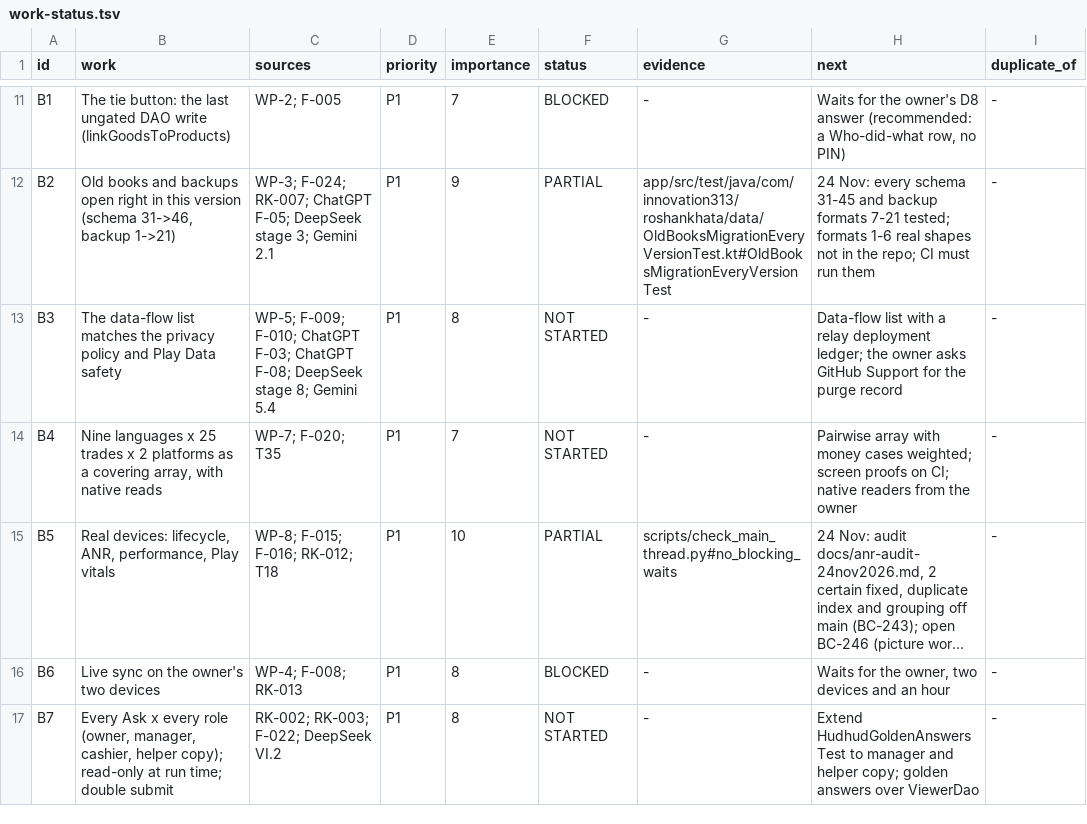
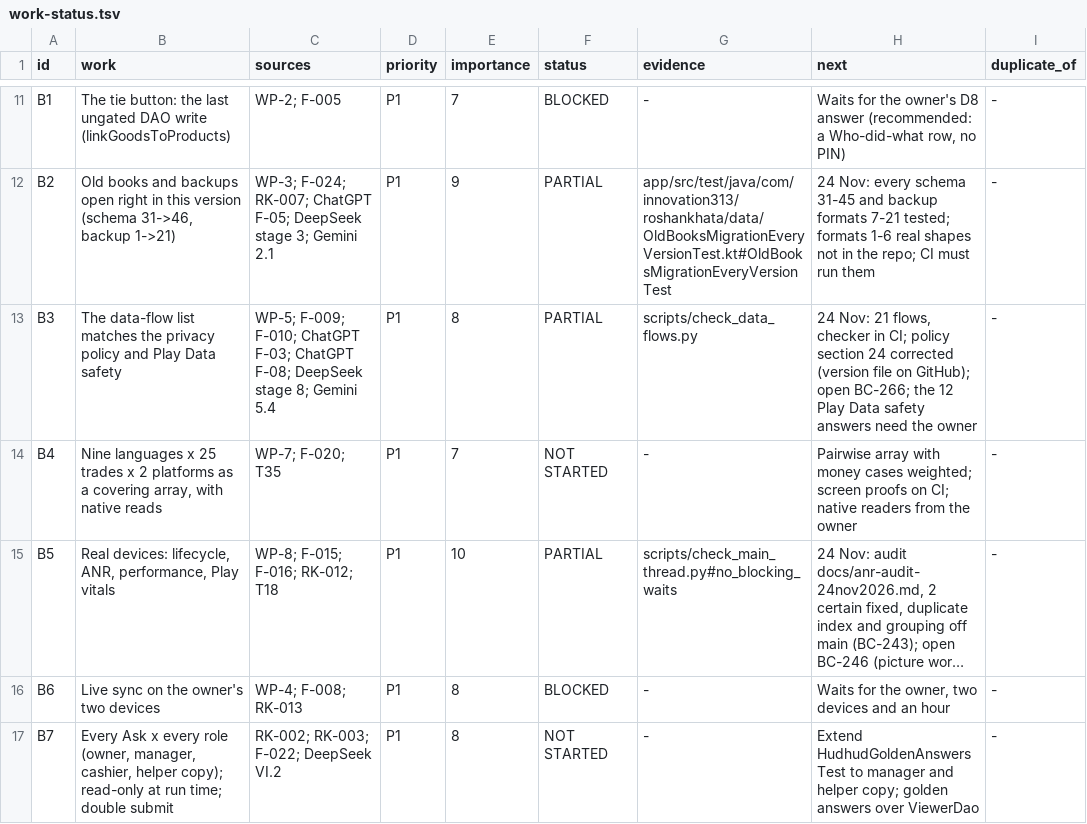
Before and after one commit to aliehtisham052-dotcom/RoshanKhata, a TSV file: docs/work-status.tsv, drawn as a sheet; only a part is shown, gaps mark what is left out; long unchanged cells end in …; the diff covers the shown part only.

```diff
--- a/docs/work-status.tsv
+++ b/docs/work-status.tsv
@@ -12,3 +12,3 @@ B1	The tie button: the last ungated DAO write (linkGoodsToProducts)	WP-2; F-005
 B2	Old books and backups open right in this version (schema 31->46, backup 1->21)	WP-3; F-024; RK-007; ChatGPT F-05; DeepSeek stage 3; Gemini 2.1	P1	9	PARTIAL	app/src/test/java/com/innovation313/roshankhata/data/OldBooksMigrationEveryVersionTest.kt#OldBooksMigrationEveryVersionTest	24 Nov: every schema 31-45 and backup formats 7-21 tested; formats 1-6 real shapes not in the repo; CI must run them	-
-B3	The data-flow list matches the privacy policy and Play Data safety	WP-5; F-009; F-010; ChatGPT F-03; ChatGPT F-08; DeepSeek stage 8; Gemini 5.4	P1	8	NOT STARTED	-	Data-flow list with a relay deployment ledger; the owner asks GitHub Support for the purge record	-
+B3	The data-flow list matches the privacy policy and Play Data safety	WP-5; F-009; F-010; ChatGPT F-03; ChatGPT F-08; DeepSeek stage 8; Gemini 5.4	P1	8	PARTIAL	scripts/check_data_flows.py	24 Nov: 21 flows, checker in CI; policy section 24 corrected (version file on GitHub); open BC-266; the 12 Play Data safety answers need the owner	-
 B4	Nine languages x 25 trades x 2 platforms as a covering array, with native reads	WP-7; F-020; T35	P1	7	NOT STARTED	-	Pairwise array with money cases weighted; screen proofs on CI; native readers from the owner	-
```
Also changed, not shown: 6 edited cells elsewhere in this file, docs/bug-classes.tsv, 8 other files.
